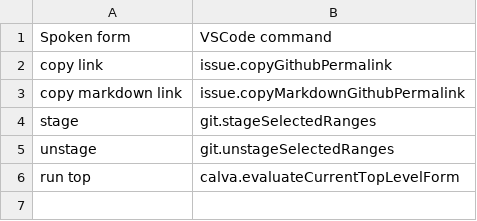
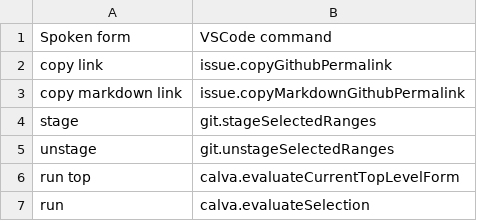
Before and after one commit to Vynlar/vynlar_talon, a CSV file: root/cursorless-settings/experimental/actions_custom.csv, drawn as a sheet.

Commit message:
Nov 9, 2024, 10:45 PM

```diff
--- a/root/cursorless-settings/experimental/actions_custom.csv
+++ b/root/cursorless-settings/experimental/actions_custom.csv
@@ -6 +6,2 @@ unstage,git.unstageSelectedRanges
 run top,calva.evaluateCurrentTopLevelForm
+run,calva.evaluateSelection
```
